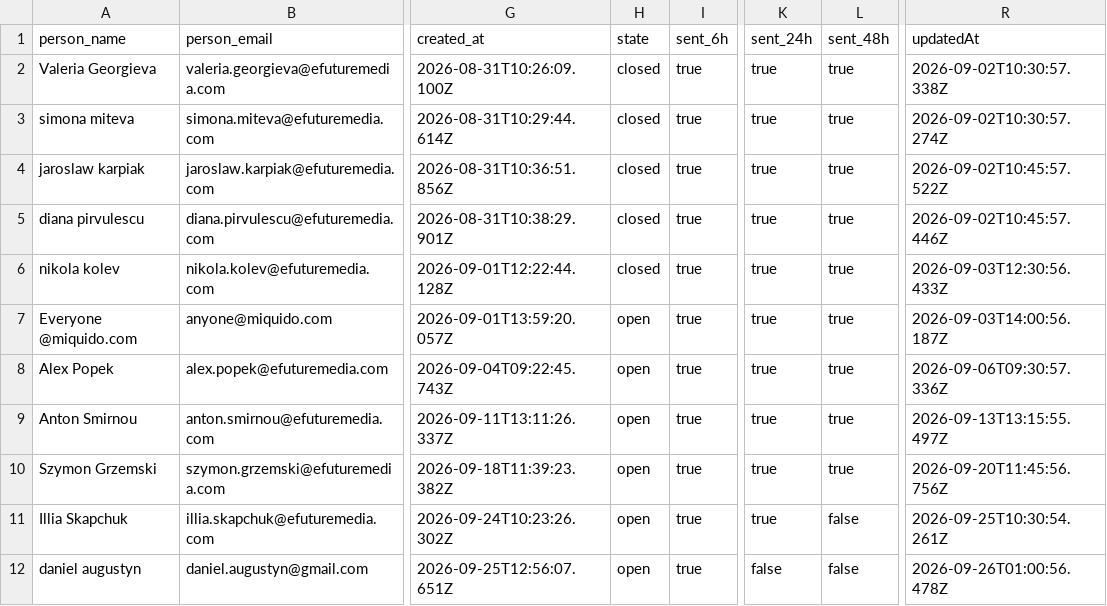
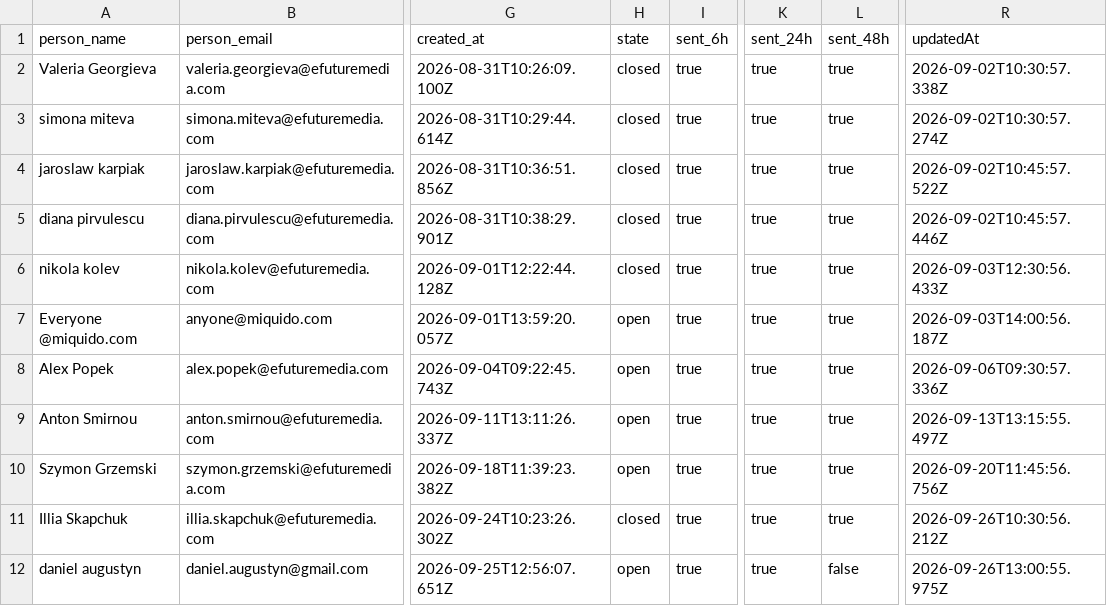
Before and after one commit to antonioefm/n8nbackup, a CSV file: datatables/offboardings.csv, drawn as a sheet; only a part is shown, gaps mark what is left out; the diff names each change by its address in the sheet, - before the commit and + after, or states it on an @@ line.

Commit message:
chore(backup): data table offboardings @ 2026-09-27T03:30:02.470Z

```diff
--- a/datatables/offboardings.csv
+++ b/datatables/offboardings.csv
-H11 (state): open
+H11 (state): closed
-L11 (sent_48h): false
+L11 (sent_48h): true
-R11 (updatedAt): 2026-09-25T10:30:54.261Z
+R11 (updatedAt): 2026-09-26T10:30:56.212Z
-K12 (sent_24h): false
+K12 (sent_24h): true
-R12 (updatedAt): 2026-09-26T01:00:56.478Z
+R12 (updatedAt): 2026-09-26T13:00:55.975Z
```
